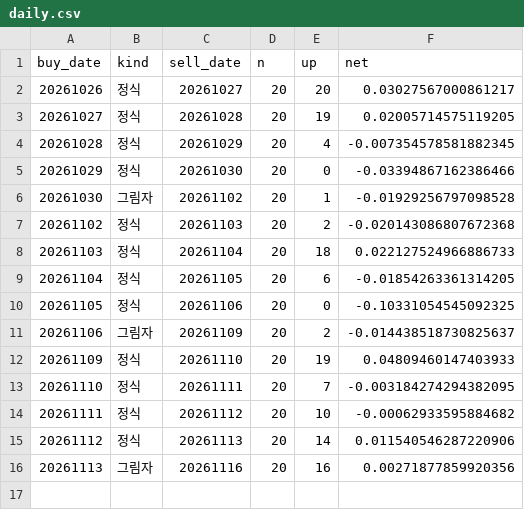
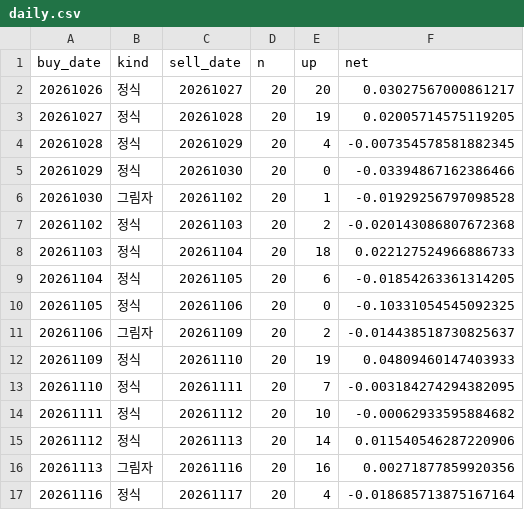
Before and after one commit to stanleyim/new, a CSV file: overnight_paper/daily.csv, drawn as a sheet; the diff names each change by its address in the sheet, - before the commit and + after, or states it on an @@ line.

```diff
--- a/overnight_paper/daily.csv
+++ b/overnight_paper/daily.csv
+row 17: 20261116 | 정식 | 20261117 | 20 | 4 | -0.018685713875167164
```
Also changed, not shown: overnight_paper/etf_daily.csv, overnight_paper/trades.csv, 1 other file.
